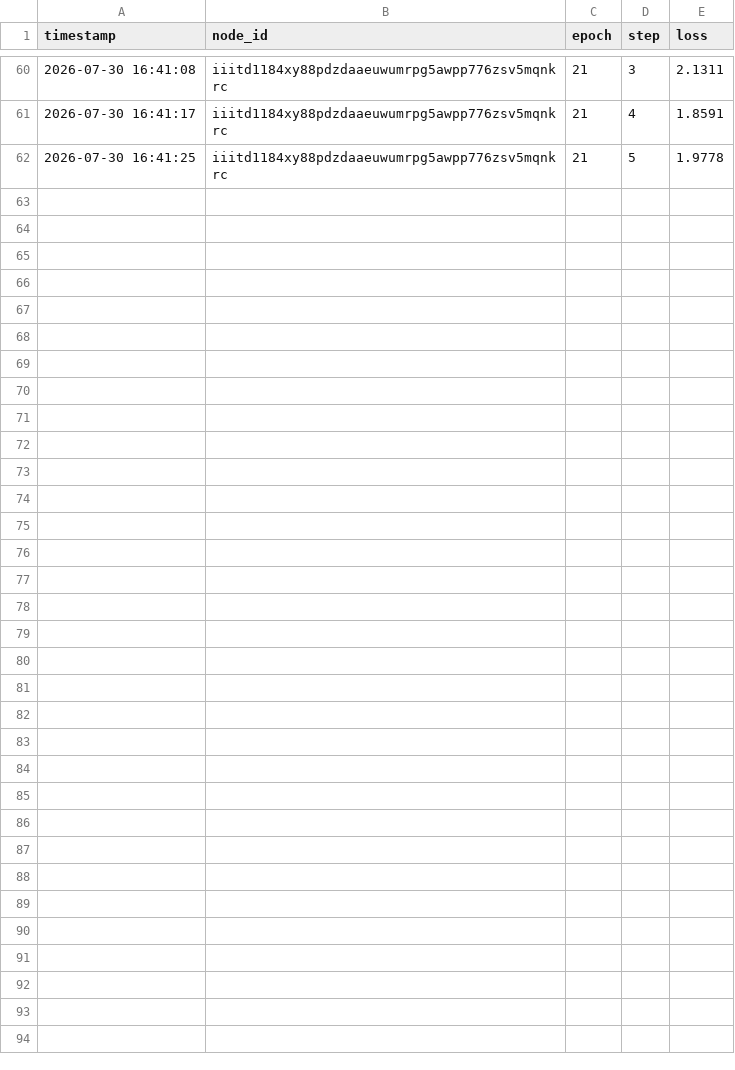
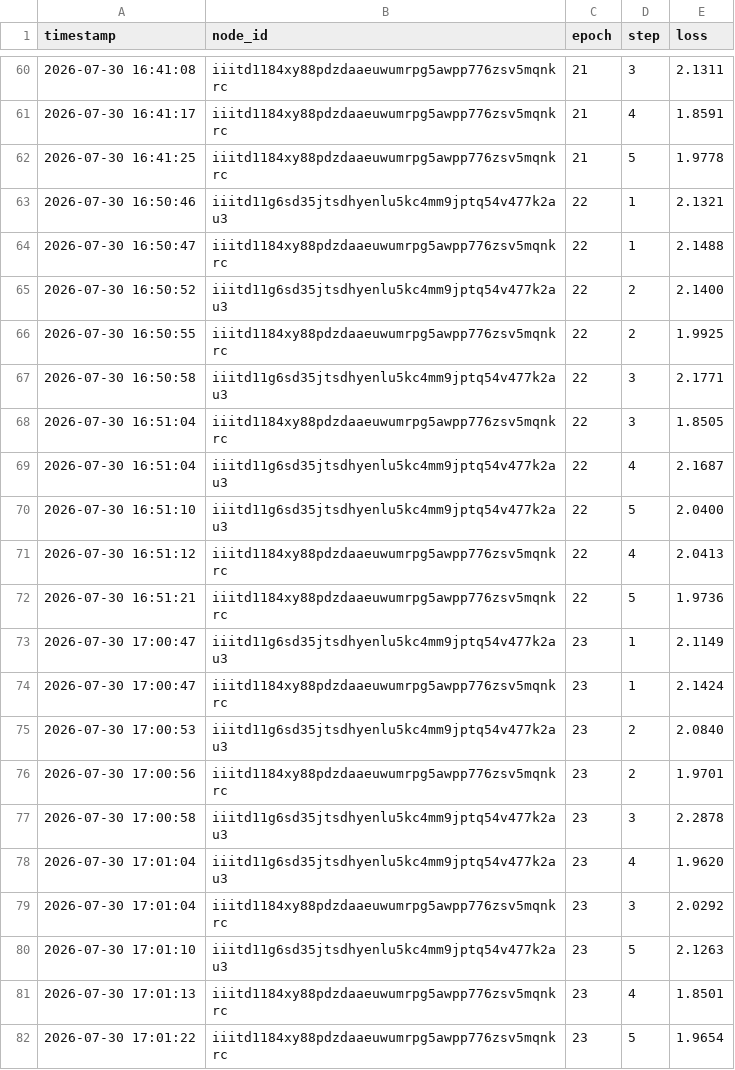
Before and after one commit to ggauranshi-03/SLAKSHNA-FL, a CSV file: logs/epoch_loss_tracking.csv, drawn as a sheet; only a part is shown, gaps mark what is left out; the diff names each change by its address in the sheet, - before the commit and + after, or states it on an @@ line.

```diff
--- a/logs/epoch_loss_tracking.csv
+++ b/logs/epoch_loss_tracking.csv
+row 63: 2026-07-30 16:50:46 | iiitd11g6sd35jtsdhyenlu5kc4mm9jptq54v477k2au3 | 22 | 1 | 2.1321
+row 64: 2026-07-30 16:50:47 | iiitd1184xy88pdzdaaeuwumrpg5awpp776zsv5mqnkrc | 22 | 1 | 2.1488
+row 65: 2026-07-30 16:50:52 | iiitd11g6sd35jtsdhyenlu5kc4mm9jptq54v477k2au3 | 22 | 2 | 2.1400
+row 66: 2026-07-30 16:50:55 | iiitd1184xy88pdzdaaeuwumrpg5awpp776zsv5mqnkrc | 22 | 2 | 1.9925
+row 67: 2026-07-30 16:50:58 | iiitd11g6sd35jtsdhyenlu5kc4mm9jptq54v477k2au3 | 22 | 3 | 2.1771
+row 68: 2026-07-30 16:51:04 | iiitd1184xy88pdzdaaeuwumrpg5awpp776zsv5mqnkrc | 22 | 3 | 1.8505
+row 69: 2026-07-30 16:51:04 | iiitd11g6sd35jtsdhyenlu5kc4mm9jptq54v477k2au3 | 22 | 4 | 2.1687
+row 70: 2026-07-30 16:51:10 | iiitd11g6sd35jtsdhyenlu5kc4mm9jptq54v477k2au3 | 22 | 5 | 2.0400
+row 71: 2026-07-30 16:51:12 | iiitd1184xy88pdzdaaeuwumrpg5awpp776zsv5mqnkrc | 22 | 4 | 2.0413
+row 72: 2026-07-30 16:51:21 | iiitd1184xy88pdzdaaeuwumrpg5awpp776zsv5mqnkrc | 22 | 5 | 1.9736
+row 73: 2026-07-30 17:00:47 | iiitd11g6sd35jtsdhyenlu5kc4mm9jptq54v477k2au3 | 23 | 1 | 2.1149
+row 74: 2026-07-30 17:00:47 | iiitd1184xy88pdzdaaeuwumrpg5awpp776zsv5mqnkrc | 23 | 1 | 2.1424
+row 75: 2026-07-30 17:00:53 | iiitd11g6sd35jtsdhyenlu5kc4mm9jptq54v477k2au3 | 23 | 2 | 2.0840
+row 76: 2026-07-30 17:00:56 | iiitd1184xy88pdzdaaeuwumrpg5awpp776zsv5mqnkrc | 23 | 2 | 1.9701
+row 77: 2026-07-30 17:00:58 | iiitd11g6sd35jtsdhyenlu5kc4mm9jptq54v477k2au3 | 23 | 3 | 2.2878
+row 78: 2026-07-30 17:01:04 | iiitd11g6sd35jtsdhyenlu5kc4mm9jptq54v477k2au3 | 23 | 4 | 1.9620
+row 79: 2026-07-30 17:01:04 | iiitd1184xy88pdzdaaeuwumrpg5awpp776zsv5mqnkrc | 23 | 3 | 2.0292
+row 80: 2026-07-30 17:01:10 | iiitd11g6sd35jtsdhyenlu5kc4mm9jptq54v477k2au3 | 23 | 5 | 2.1263
+row 81: 2026-07-30 17:01:13 | iiitd1184xy88pdzdaaeuwumrpg5awpp776zsv5mqnkrc | 23 | 4 | 1.8501
+row 82: 2026-07-30 17:01:22 | iiitd1184xy88pdzdaaeuwumrpg5awpp776zsv5mqnkrc | 23 | 5 | 1.9654
```
Also changed, not shown: logs/ml_performance.csv, logs/trust_scores_new.csv, 2 other files.
